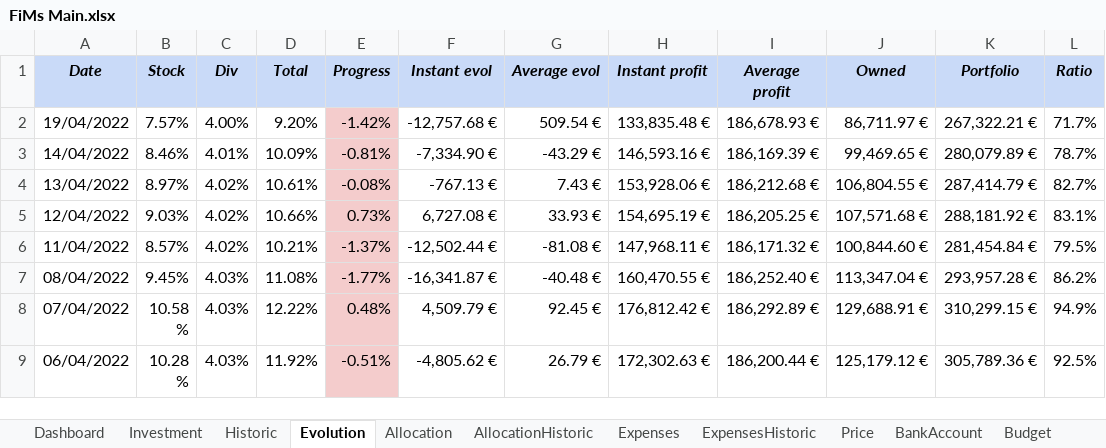
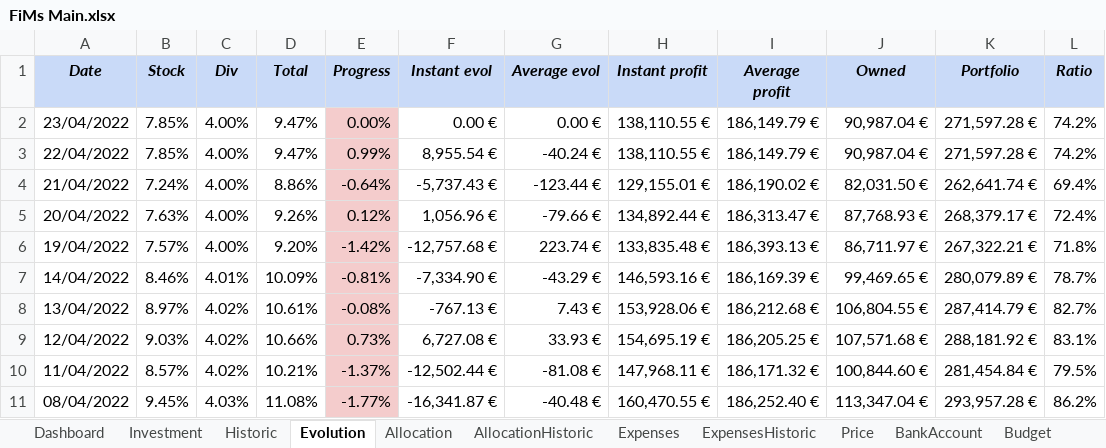
Before and after one commit to flodef/FiMs, an Excel workbook: Data/FiMs Main.xlsx, sheet Evolution, drawn as a sheet; only a part is shown; the shorter side is filled out with more unchanged rows; values as stored, in another font and other column widths than the file's, no borders; charts and pictures and conditional formats not drawn; addresses are those after the commit; the diff names each change by its address in the sheet, - before the commit and + after, or states it on an @@ line.

```diff
--- a/Data/FiMs Main.xlsx (sheet Evolution)
+++ b/Data/FiMs Main.xlsx (sheet Evolution)
+row 2: 23/04/2022 | 7.85% | 4.00% | 9.47% | 0.00% | 0.00 € | 0.00 € | 138,110.55 € | 186,149.79 € | 90,987.04 € | 271,597.28 € | 74.2%
+row 3: 22/04/2022 | 7.85% | 4.00% | 9.47% | 0.99% | 8,955.54 € | -40.24 € | 138,110.55 € | 186,149.79 € | 90,987.04 € | 271,597.28 € | 74.2%
+row 4: 21/04/2022 | 7.24% | 4.00% | 8.86% | -0.64% | -5,737.43 € | -123.44 € | 129,155.01 € | 186,190.02 € | 82,031.50 € | 262,641.74 € | 69.4%
+row 5: 20/04/2022 | 7.63% | 4.00% | 9.26% | 0.12% | 1,056.96 € | -79.66 € | 134,892.44 € | 186,313.47 € | 87,768.93 € | 268,379.17 € | 72.4%
-G6 (Average evol): 509.54 €
+G6 (Average evol): 223.74 €
-I6 (Average profit): 186,678.93 €
+I6 (Average profit): 186,393.13 €
-L6 (Ratio): 71.7%
+L6 (Ratio): 71.8%
```
Also changed, not shown: sheet Historic, sheet Investment, sheet Price, sheet Dashboard, sheet Allocation, sheet BankAccount, formulas that keep their value, hidden cells, Data/FiMs Crypto.xlsx, 20 other files.
